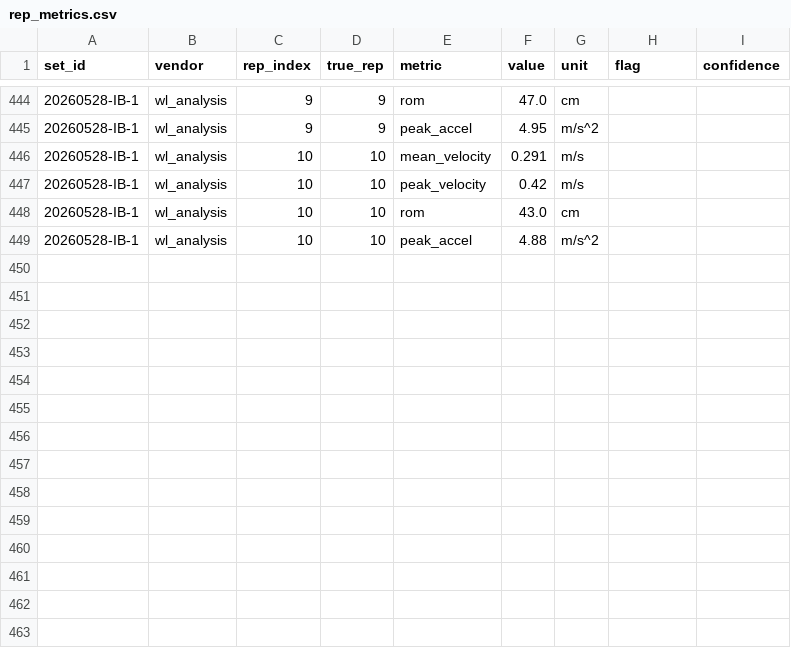
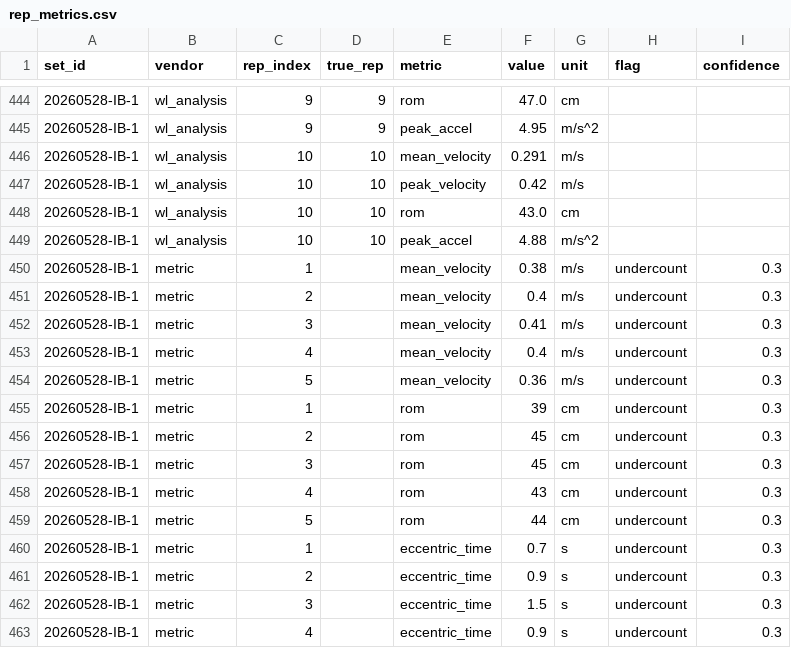
Before and after one commit to jimartter-git/vbt, a CSV file: dataset/rep_metrics.csv, drawn as a sheet; only a part is shown, gaps mark what is left out.

```diff
--- a/dataset/rep_metrics.csv
+++ b/dataset/rep_metrics.csv
@@ -449 +449,15 @@ set_id,vendor,rep_index,true_rep,metric,value,unit,flag,confidence
 20260528-IB-1,wl_analysis,10,10,peak_accel,4.88,m/s^2,,
+20260528-IB-1,metric,1,,mean_velocity,0.38,m/s,undercount,0.3
+20260528-IB-1,metric,2,,mean_velocity,0.4,m/s,undercount,0.3
+20260528-IB-1,metric,3,,mean_velocity,0.41,m/s,undercount,0.3
+20260528-IB-1,metric,4,,mean_velocity,0.4,m/s,undercount,0.3
+20260528-IB-1,metric,5,,mean_velocity,0.36,m/s,undercount,0.3
+20260528-IB-1,metric,1,,rom,39,cm,undercount,0.3
+20260528-IB-1,metric,2,,rom,45,cm,undercount,0.3
+20260528-IB-1,metric,3,,rom,45,cm,undercount,0.3
+20260528-IB-1,metric,4,,rom,43,cm,undercount,0.3
+20260528-IB-1,metric,5,,rom,44,cm,undercount,0.3
+20260528-IB-1,metric,1,,eccentric_time,0.7,s,undercount,0.3
+20260528-IB-1,metric,2,,eccentric_time,0.9,s,undercount,0.3
+20260528-IB-1,metric,3,,eccentric_time,1.5,s,undercount,0.3
+20260528-IB-1,metric,4,,eccentric_time,0.9,s,undercount,0.3
```
Also changed, not shown: dataset/sets.csv, 1 other file.
